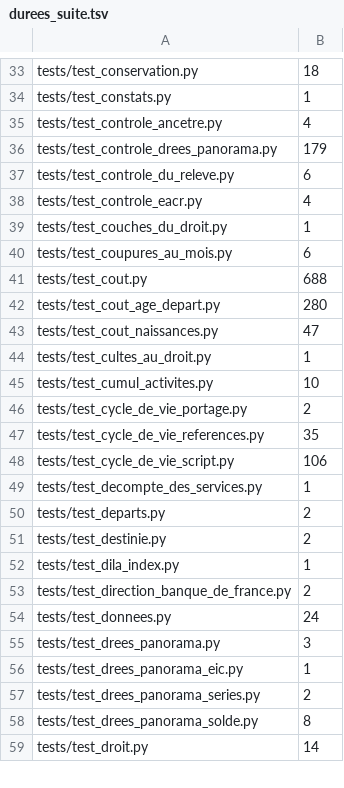
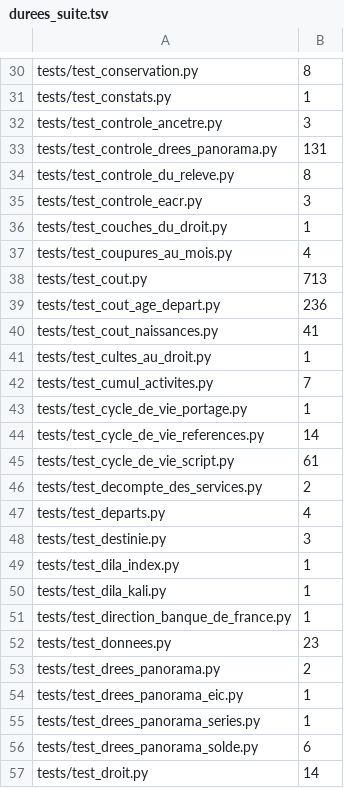
Before and after one commit to g-pliberal/retraitecomptenotionelle, a TSV file: .github/durees_suite.tsv, drawn as a sheet; only a part is shown, gaps mark what is left out; addresses are those after the commit; the diff covers the shown part only; the diff names each change by its address in the sheet, - before the commit and + after, or states it on an @@ line.

```diff
--- a/.github/durees_suite.tsv
+++ b/.github/durees_suite.tsv
-B30: 18
+B30: 8
-B32: 4
+B32: 3
-B33: 179
+B33: 131
-B34: 6
+B34: 8
-B35: 4
+B35: 3
-B37: 6
+B37: 4
-B38: 688
+B38: 713
-B39: 280
+B39: 236
-B40: 47
+B40: 41
-B42: 10
+B42: 7
-B43: 2
+B43: 1
-B44: 35
+B44: 14
-B45: 106
+B45: 61
-B46: 1
+B46: 2
-B47: 2
+B47: 4
-B48: 2
+B48: 3
+row 50: tests/test_dila_kali.py | 1
-B51: 2
+B51: 1
-B52: 24
+B52: 23
-B53: 3
+B53: 2
-B55: 2
+B55: 1
-B56: 8
+B56: 6
```
Also changed, not shown: 10 removed rows and 109 edited cells elsewhere in this file, .github/verdicts.tsv, 1 other file.
